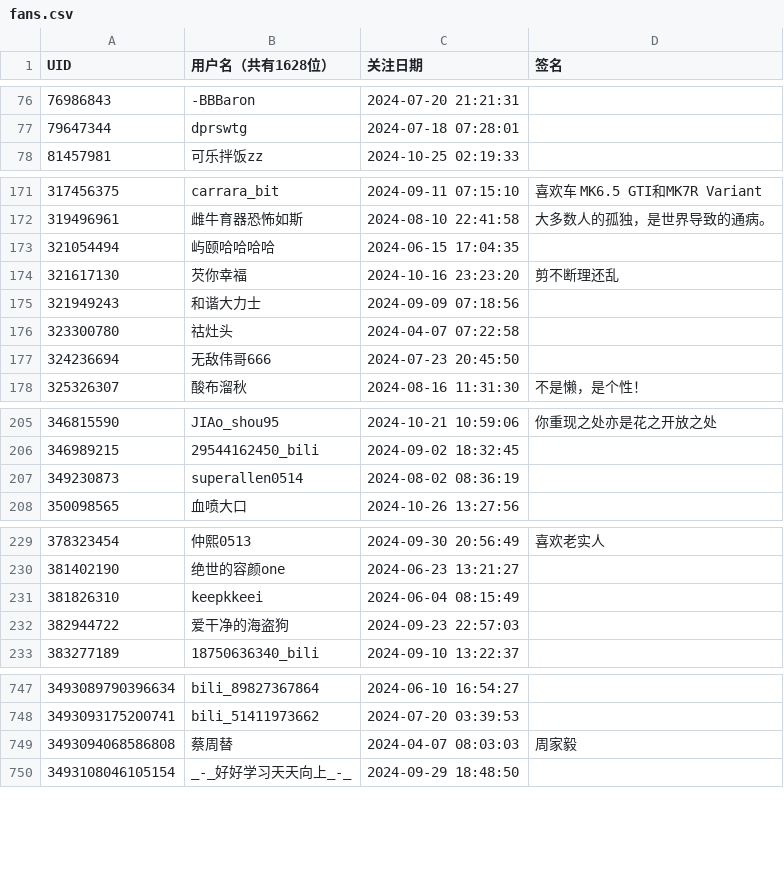
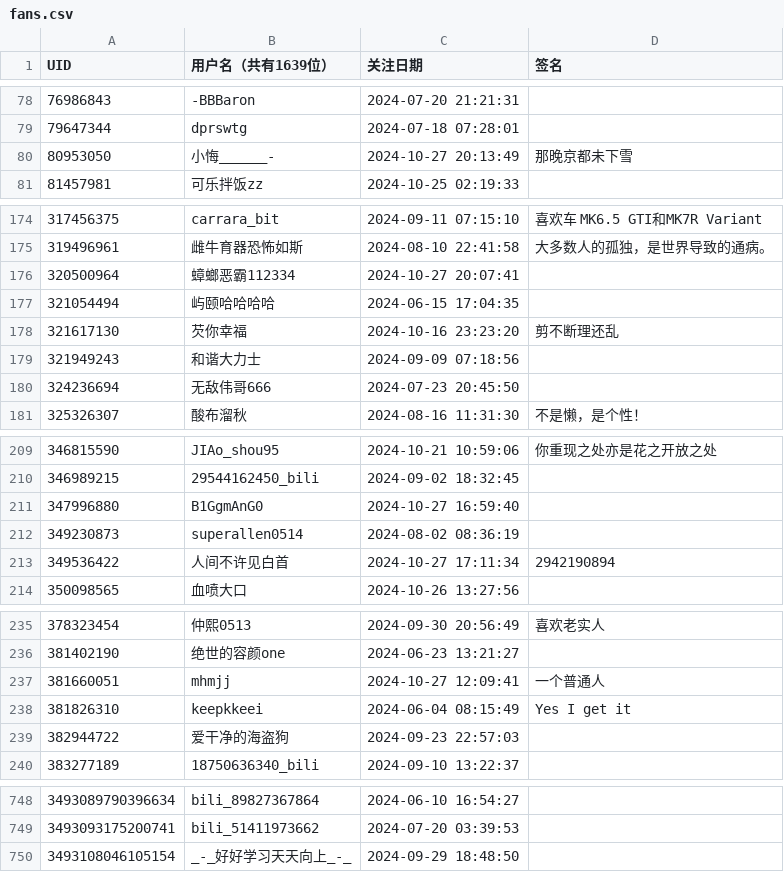
Before and after one commit to RiverChu0/bili_fans, a CSV file: fans.csv, drawn as a sheet; only a part is shown, gaps mark what is left out; the diff covers the shown part only.

```diff
--- a/fans.csv
+++ b/fans.csv
@@ -1 +1 @@
-UID,用户名（共有1628位）,关注日期,签名
+UID,用户名（共有1639位）,关注日期,签名
@@ -77,2 +79,3 @@ UID,用户名（共有1628位）,关注日期,签名
 79647344,dprswtg,2024-07-18 07:28:01,
+80953050,小悔______-,2024-10-27 20:13:49,那晚京都未下雪
 81457981,可乐拌饭zz,2024-10-25 02:19:33,
@@ -172,2 +175,3 @@ UID,用户名（共有1628位）,关注日期,签名
 319496961,雌牛育器恐怖如斯,2024-08-10 22:41:58,大多数人的孤独，是世界导致的通病。
+320500964,蟑螂恶霸112334,2024-10-27 20:07:41,
 321054494,屿颐哈哈哈哈,2024-06-15 17:04:35,
@@ -175,3 +179,2 @@ UID,用户名（共有1628位）,关注日期,签名
 321949243,和谐大力士,2024-09-09 07:18:56,
-323300780,祜灶头,2024-04-07 07:22:58,
 324236694,无敌伟哥666,2024-07-23 20:45:50,
@@ -206,3 +210,5 @@ UID,用户名（共有1628位）,关注日期,签名
 346989215,29544162450_bili,2024-09-02 18:32:45,
+347996880,B1GgmAnG0,2024-10-27 16:59:40,
 349230873,superallen0514,2024-08-02 08:36:19,
+349536422,人间不许见白首,2024-10-27 17:11:34,2942190894
 350098565,血喷大口,2024-10-26 13:27:56,
@@ -230,3 +236,4 @@ UID,用户名（共有1628位）,关注日期,签名
 381402190,绝世的容颜one,2024-06-23 13:21:27,
-381826310,keepkkeei,2024-06-04 08:15:49,
+381660051,mhmjj,2024-10-27 12:09:41,一个普通人
+381826310,keepkkeei,2024-06-04 08:15:49,Yes I get it
 382944722,爱干净的海盗狗,2024-09-23 22:57:03,
@@ -748,3 +749,2 @@ UID,用户名（共有1628位）,关注日期,签名
 3493093175200741,bili_51411973662,2024-07-20 03:39:53,
-3493094068586808,蔡周替,2024-04-07 08:03:03,周家毅
 3493108046105154,_-_好好学习天天向上_-_,2024-09-29 18:48:50,
```
Also changed, not shown: 7 added rows, 10 removed rows and 1 edited cell elsewhere in this file.
